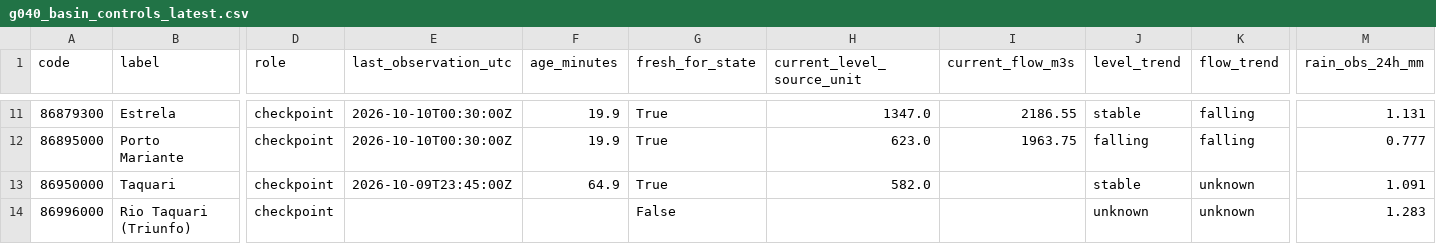
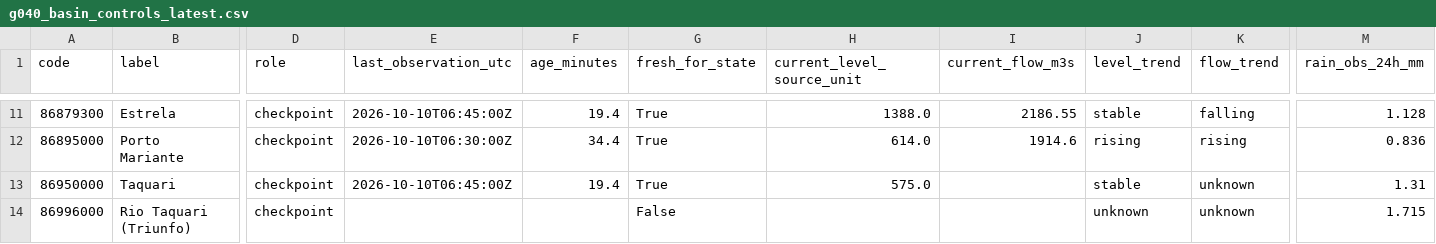
Before and after one commit to julianacarolinoreis/Previne-Taquari-Antas---Redes-Neurais, a CSV file: assets/data/hec_hms_g040_full_basin/g040_basin_controls_latest.csv, drawn as a sheet; only a part is shown, gaps mark what is left out; the diff covers the shown part only; the diff names each change by its address in the sheet, - before the commit and + after, or states it on an @@ line.

```diff
--- a/assets/data/hec_hms_g040_full_basin/g040_basin_controls_latest.csv
+++ b/assets/data/hec_hms_g040_full_basin/g040_basin_controls_latest.csv
-E11 (last_observation_utc): 2026-10-10T00:30:00Z
+E11 (last_observation_utc): 2026-10-10T06:45:00Z
-F11 (age_minutes): 19.9
+F11 (age_minutes): 19.4
-H11 (current_level_source_unit): 1347.0
+H11 (current_level_source_unit): 1388.0
-M11 (rain_obs_24h_mm): 1.131
+M11 (rain_obs_24h_mm): 1.128
-E12 (last_observation_utc): 2026-10-10T00:30:00Z
+E12 (last_observation_utc): 2026-10-10T06:30:00Z
-F12 (age_minutes): 19.9
+F12 (age_minutes): 34.4
-H12 (current_level_source_unit): 623.0
+H12 (current_level_source_unit): 614.0
-I12 (current_flow_m3s): 1963.75
+I12 (current_flow_m3s): 1914.6
-J12 (level_trend): falling
+J12 (level_trend): rising
-K12 (flow_trend): falling
+K12 (flow_trend): rising
-M12 (rain_obs_24h_mm): 0.777
+M12 (rain_obs_24h_mm): 0.836
-E13 (last_observation_utc): 2026-10-09T23:45:00Z
+E13 (last_observation_utc): 2026-10-10T06:45:00Z
-F13 (age_minutes): 64.9
+F13 (age_minutes): 19.4
-H13 (current_level_source_unit): 582.0
+H13 (current_level_source_unit): 575.0
-M13 (rain_obs_24h_mm): 1.091
+M13 (rain_obs_24h_mm): 1.31
-M14 (rain_obs_24h_mm): 1.283
+M14 (rain_obs_24h_mm): 1.715
```
Also changed, not shown: 32 edited cells elsewhere in this file, assets/data/hec_hms_g040_full_basin/g040_ecmwf_buffer_hourly.csv, 3 other files.
